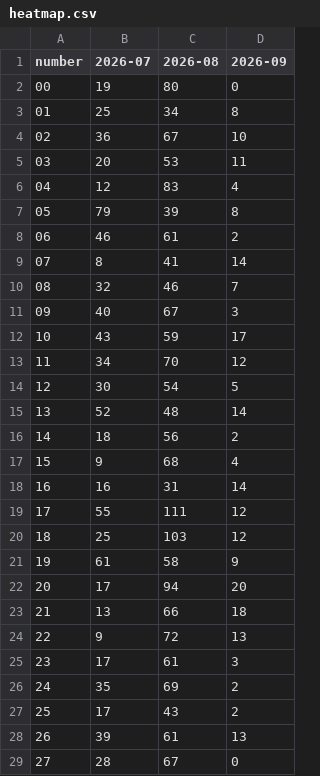
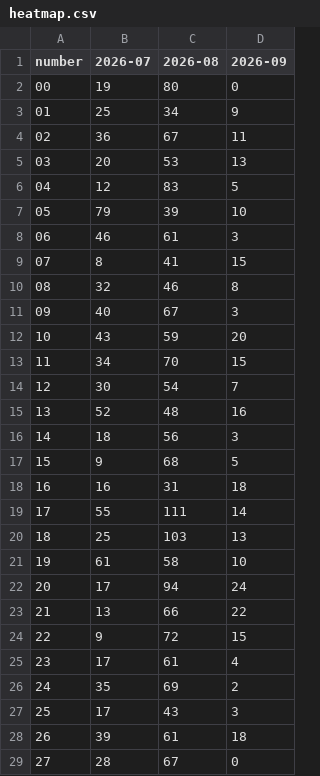
Before and after one commit to kina2711/vn-lottery-xsmb, a CSV file: data/reports/heatmap.csv, drawn as a sheet; only a part is shown; the diff covers the shown part only.

```diff
--- a/data/reports/heatmap.csv
+++ b/data/reports/heatmap.csv
@@ -2,28 +2,28 @@ number,2026-07,2026-08,2026-09
 00,19,80,0
-01,25,34,8
-02,36,67,10
-03,20,53,11
-04,12,83,4
-05,79,39,8
-06,46,61,2
-07,8,41,14
-08,32,46,7
+01,25,34,9
+02,36,67,11
+03,20,53,13
+04,12,83,5
+05,79,39,10
+06,46,61,3
+07,8,41,15
+08,32,46,8
 09,40,67,3
-10,43,59,17
-11,34,70,12
-12,30,54,5
-13,52,48,14
-14,18,56,2
-15,9,68,4
-16,16,31,14
-17,55,111,12
-18,25,103,12
-19,61,58,9
-20,17,94,20
-21,13,66,18
-22,9,72,13
-23,17,61,3
+10,43,59,20
+11,34,70,15
+12,30,54,7
+13,52,48,16
+14,18,56,3
+15,9,68,5
+16,16,31,18
+17,55,111,14
+18,25,103,13
+19,61,58,10
+20,17,94,24
+21,13,66,22
+22,9,72,15
+23,17,61,4
 24,35,69,2
-25,17,43,2
-26,39,61,13
+25,17,43,3
+26,39,61,18
 27,28,67,0
```
Also changed, not shown: 63 edited cells elsewhere in this file, data/processed/draws.csv, data/reports/histogram.csv, 10 other files.
